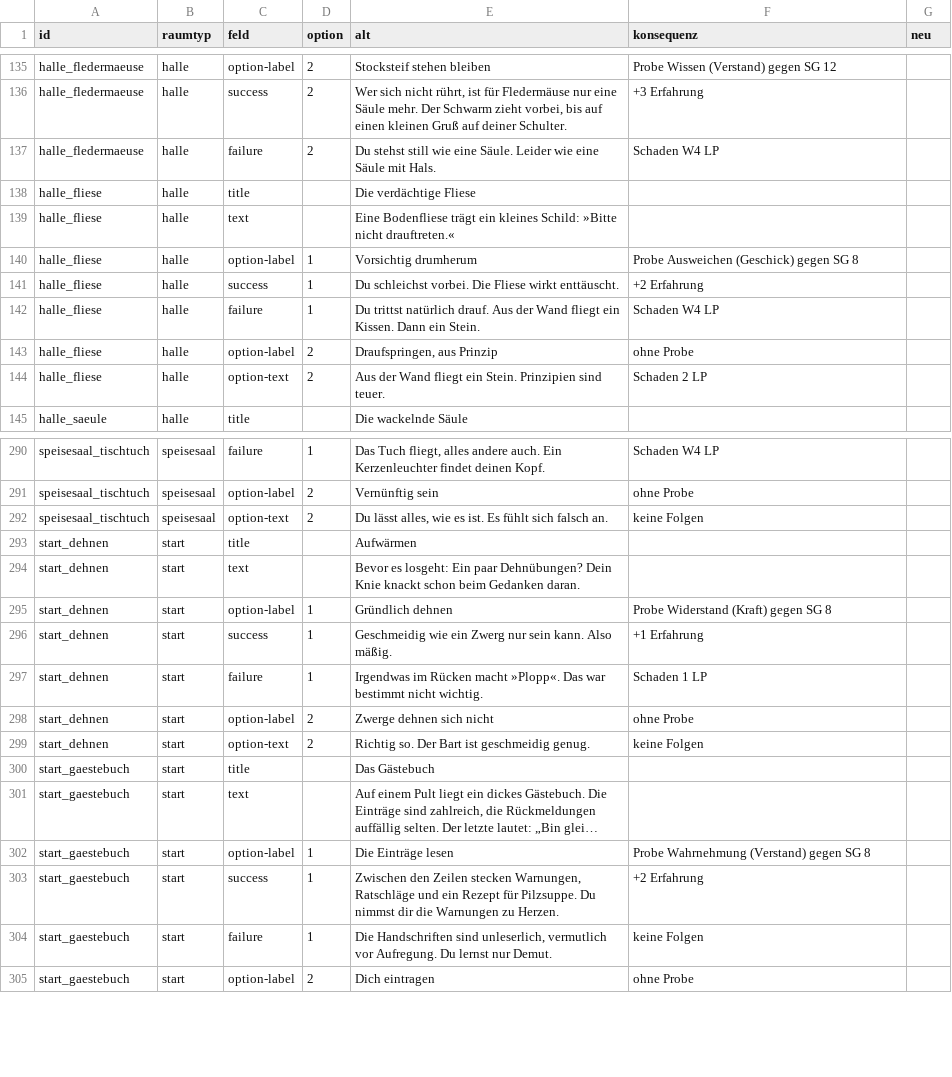
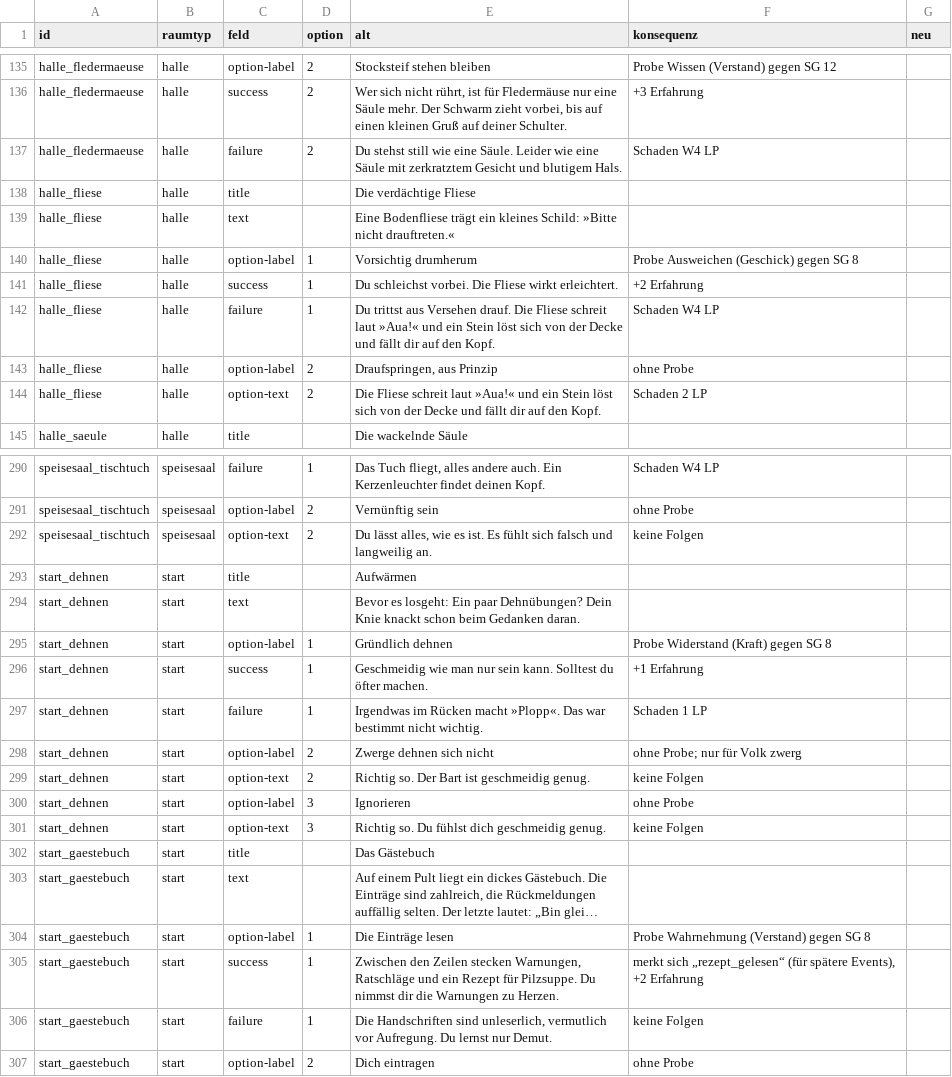
Before and after one commit to herrjakob-games/dungeon-gametest, a CSV file: texte-review.csv, drawn as a sheet; only a part is shown, gaps mark what is left out; long unchanged cells end in …; addresses are those after the commit; the diff covers the shown part only; the diff names each change by its address in the sheet, - before the commit and + after, or states it on an @@ line.

```diff
--- a/texte-review.csv
+++ b/texte-review.csv
-E137 (alt): …Säule mit Hals.
+E137 (alt): …Säule mit zerkratztem Gesicht und blutigem Hals.
-E141 (alt): …Fliese wirkt enttäuscht.
+E141 (alt): …Fliese wirkt erleichtert.
-E142 (alt): Du trittst natürlich drauf. Aus der Wand fliegt ein Kissen. Dann ein Stein.
+E142 (alt): Du trittst aus Versehen drauf. Die Fliese schreit laut »Aua!« und ein Stein löst sich von der Decke und fällt dir auf den Kopf.
-E144 (alt): Aus der Wand fliegt ein Stein. Prinzipien sind teuer.
+E144 (alt): Die Fliese schreit laut »Aua!« und ein Stein löst sich von der Decke und fällt dir auf den Kopf.
-E292 (alt): …sich falsch an.
+E292 (alt): …sich falsch und langweilig an.
-E296 (alt): Geschmeidig wie ein Zwerg nur sein kann. Also mäßig.
+E296 (alt): Geschmeidig wie man nur sein kann. Solltest du öfter machen.
-F298 (konsequenz): ohne Probe
+F298 (konsequenz): ohne Probe; nur für Volk zwerg
+row 300: start_dehnen | start | option-label | 3 | Ignorieren | ohne Probe
+row 301: start_dehnen | start | option-text | 3 | Richtig so. Du fühlst dich geschmeidig genug. | keine Folgen
-F305 (konsequenz): +2 Erfahrung
+F305 (konsequenz): merkt sich „rezept_gelesen“ (für spätere Events), +2 Erfahrung
```
Also changed, not shown: 51 edited cells elsewhere in this file, 5 other files.
